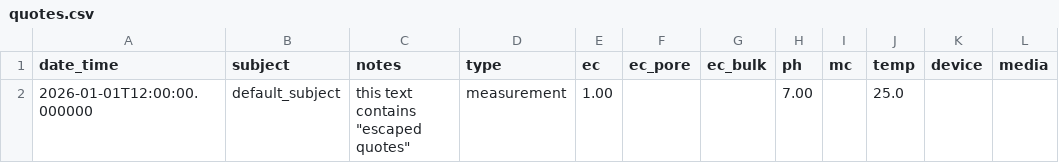
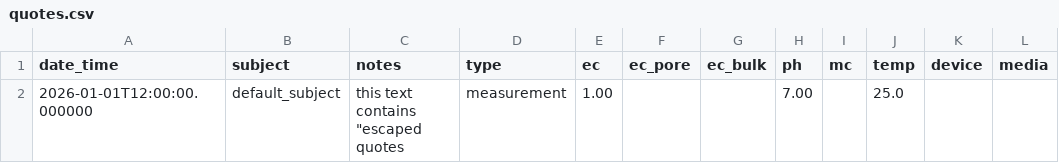
Before and after one commit to le1douglas/DataWarehouse, a CSV file: SampleData/drip_drain_csv/malformed_csv/quotes.csv, drawn as a sheet; only a part is shown; the diff names each change by its address in the sheet, - before the commit and + after, or states it on an @@ line.

Commit message:
compacted quoted and and unquoted into one test. added Text encoding tests

```diff
--- a/SampleData/drip_drain_csv/malformed_csv/quotes.csv
+++ b/SampleData/drip_drain_csv/malformed_csv/quotes.csv
-C2 (notes): this text contains "escaped quotes"
+C2 (notes): this text contains "escaped quotes
```
Also changed, not shown: SampleData/drip_drain_csv/malformed_csv/quotes-unquoted.csv, 3 other files.
